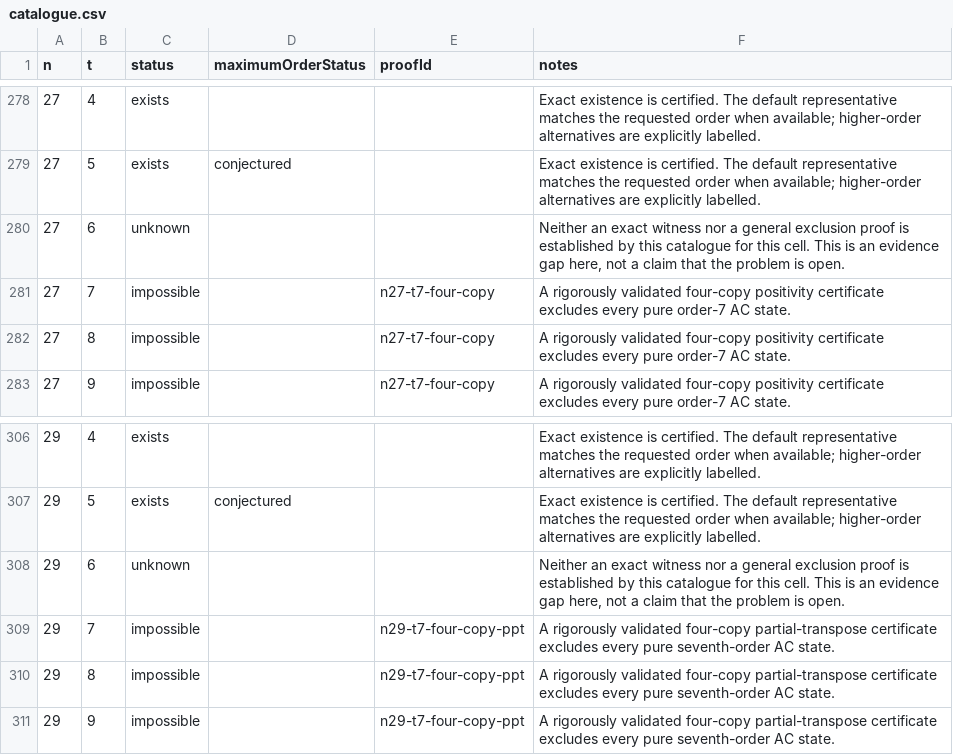
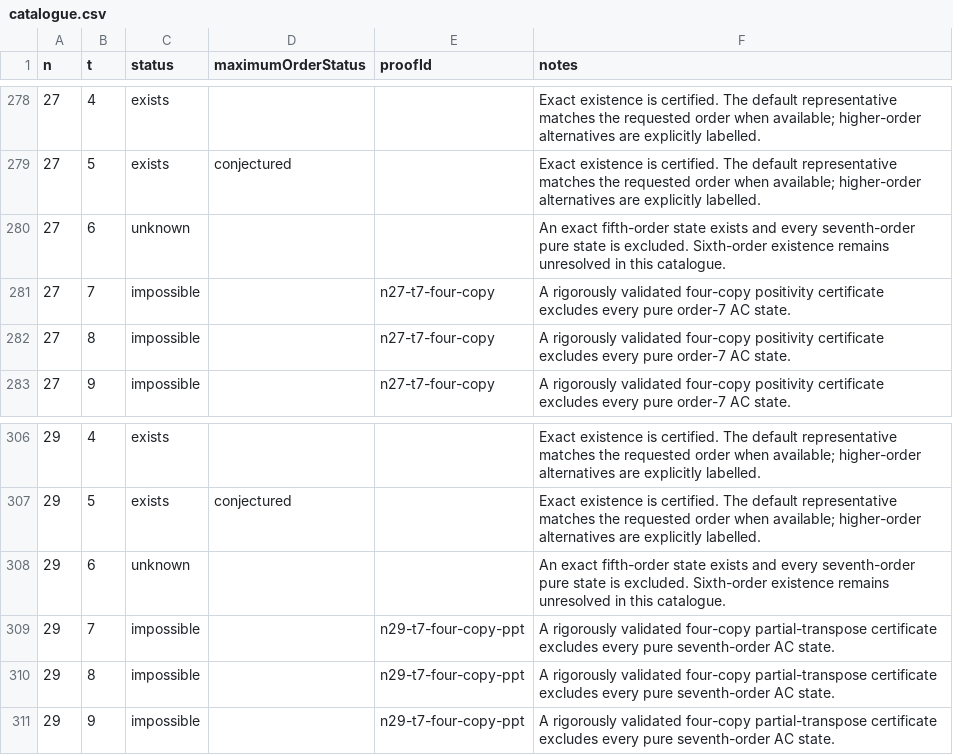
Before and after one commit to aenictusGitHub/symmetric-state-catalogues-public, a CSV file: anticoherent-state-catalogue/data/catalogue.csv, drawn as a sheet; only a part is shown, gaps mark what is left out.

Commit message:
Document scoped sixth-order searches and clarify N27 and N29 bounds

```diff
--- a/anticoherent-state-catalogue/data/catalogue.csv
+++ b/anticoherent-state-catalogue/data/catalogue.csv
@@ -279,3 +279,3 @@ n,t,status,maximumOrderStatus,proofId,notes
 27,5,exists,conjectured,,Exact existence is certified. The default representative matches the requested order when available; higher-order alternatives are explicitly labelled.
-27,6,unknown,,,"Neither an exact witness nor a general exclusion proof is established by this catalogue for this cell. This is an evidence gap here, not a claim that the problem is open."
+27,6,unknown,,,An exact fifth-order state exists and every seventh-order pure state is excluded. Sixth-order existence remains unresolved in this catalogue.
 27,7,impossible,,n27-t7-four-copy,A rigorously validated four-copy positivity certificate excludes every pure order-7 AC state.
@@ -307,3 +307,3 @@ n,t,status,maximumOrderStatus,proofId,notes
 29,5,exists,conjectured,,Exact existence is certified. The default representative matches the requested order when available; higher-order alternatives are explicitly labelled.
-29,6,unknown,,,"Neither an exact witness nor a general exclusion proof is established by this catalogue for this cell. This is an evidence gap here, not a claim that the problem is open."
+29,6,unknown,,,An exact fifth-order state exists and every seventh-order pure state is excluded. Sixth-order existence remains unresolved in this catalogue.
 29,7,impossible,,n29-t7-four-copy-ppt,A rigorously validated four-copy partial-transpose certificate excludes every pure seventh-order AC state.
```
Also changed, not shown: 10 other files.
